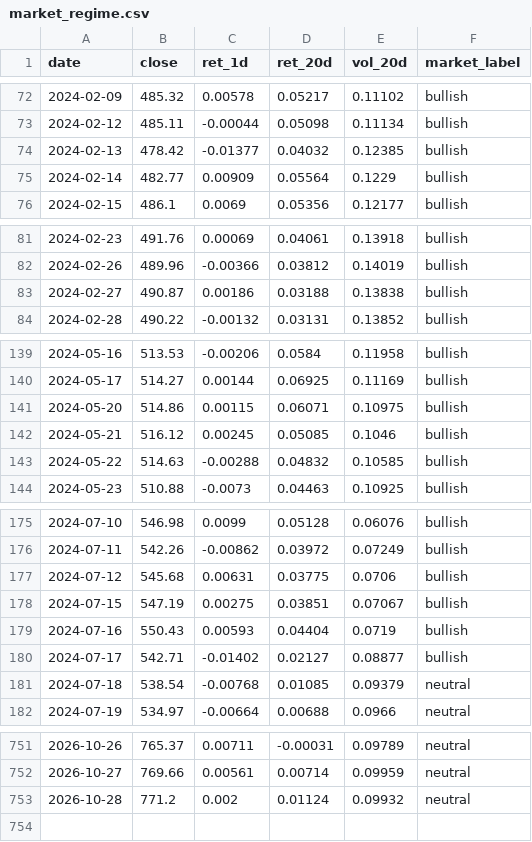
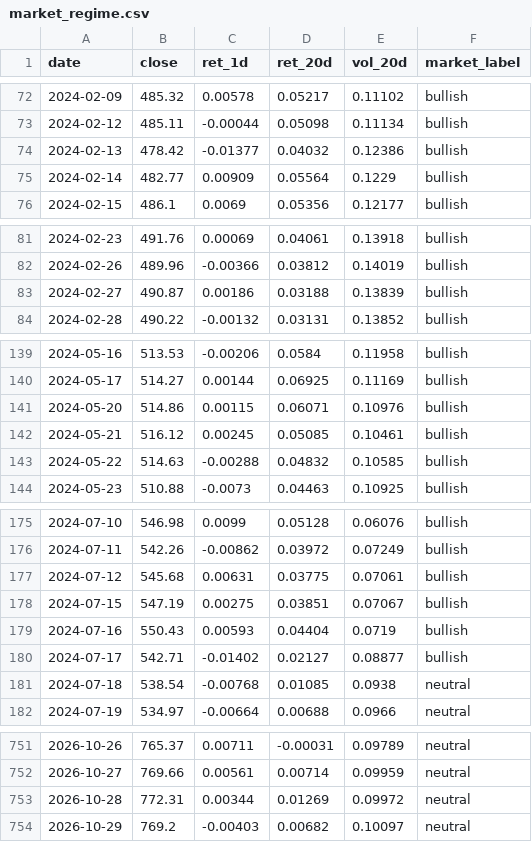
Before and after one commit to batyrkhan9/market-regime-agent, a CSV file: data/market_regime.csv, drawn as a sheet; only a part is shown, gaps mark what is left out; the diff covers the shown part only.

```diff
--- a/data/market_regime.csv
+++ b/data/market_regime.csv
@@ -73,3 +73,3 @@ date,close,ret_1d,ret_20d,vol_20d,market_label
 2024-02-12,485.11,-0.00044,0.05098,0.11134,bullish
-2024-02-13,478.42,-0.01377,0.04032,0.12385,bullish
+2024-02-13,478.42,-0.01377,0.04032,0.12386,bullish
 2024-02-14,482.77,0.00909,0.05564,0.1229,bullish
@@ -82,3 +82,3 @@ date,close,ret_1d,ret_20d,vol_20d,market_label
 2024-02-26,489.96,-0.00366,0.03812,0.14019,bullish
-2024-02-27,490.87,0.00186,0.03188,0.13838,bullish
+2024-02-27,490.87,0.00186,0.03188,0.13839,bullish
 2024-02-28,490.22,-0.00132,0.03131,0.13852,bullish
@@ -140,4 +140,4 @@ date,close,ret_1d,ret_20d,vol_20d,market_label
 2024-05-17,514.27,0.00144,0.06925,0.11169,bullish
-2024-05-20,514.86,0.00115,0.06071,0.10975,bullish
-2024-05-21,516.12,0.00245,0.05085,0.1046,bullish
+2024-05-20,514.86,0.00115,0.06071,0.10976,bullish
+2024-05-21,516.12,0.00245,0.05085,0.10461,bullish
 2024-05-22,514.63,-0.00288,0.04832,0.10585,bullish
@@ -176,3 +176,3 @@ date,close,ret_1d,ret_20d,vol_20d,market_label
 2024-07-11,542.26,-0.00862,0.03972,0.07249,bullish
-2024-07-12,545.68,0.00631,0.03775,0.0706,bullish
+2024-07-12,545.68,0.00631,0.03775,0.07061,bullish
 2024-07-15,547.19,0.00275,0.03851,0.07067,bullish
@@ -180,3 +180,3 @@ date,close,ret_1d,ret_20d,vol_20d,market_label
 2024-07-17,542.71,-0.01402,0.02127,0.08877,bullish
-2024-07-18,538.54,-0.00768,0.01085,0.09379,neutral
+2024-07-18,538.54,-0.00768,0.01085,0.0938,neutral
 2024-07-19,534.97,-0.00664,0.00688,0.0966,neutral
@@ -752,2 +752,3 @@ date,close,ret_1d,ret_20d,vol_20d,market_label
 2026-10-27,769.66,0.00561,0.00714,0.09959,neutral
-2026-10-28,771.2,0.002,0.01124,0.09932,neutral
+2026-10-28,772.31,0.00344,0.01269,0.09972,neutral
+2026-10-29,769.2,-0.00403,0.00682,0.10097,neutral
```
Also changed, not shown: 16 edited cells elsewhere in this file, data/signals.csv, 1 other file.
